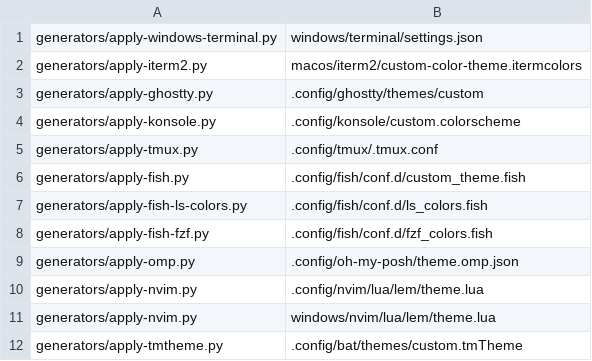
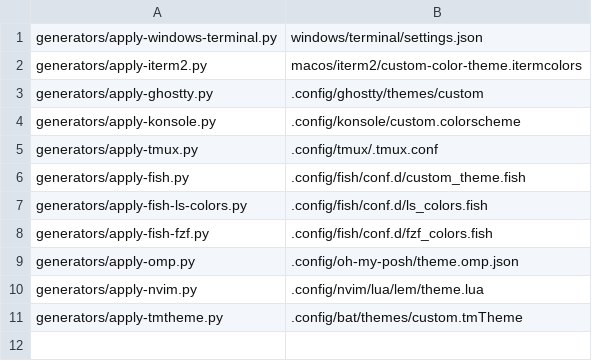
Before and after one commit to ivanlemeshev/dot, a TSV file: color/targets.tsv, drawn as a sheet.

Commit message:
Remove duplicate Windows Neovim config

```diff
--- a/color/targets.tsv
+++ b/color/targets.tsv
@@ -10,3 +10,2 @@ generators/apply-omp.py|.config/oh-my-posh/theme.omp.json
 generators/apply-nvim.py|.config/nvim/lua/lem/theme.lua
-generators/apply-nvim.py|windows/nvim/lua/lem/theme.lua
 generators/apply-tmtheme.py|.config/bat/themes/custom.tmTheme
```
Also changed, not shown: 32 other files.
